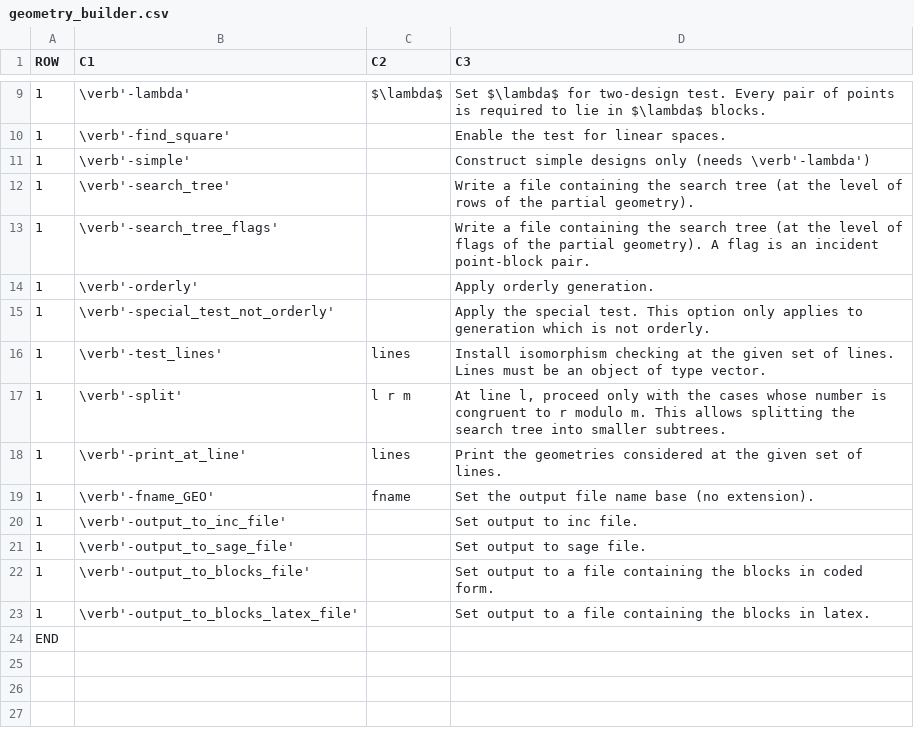
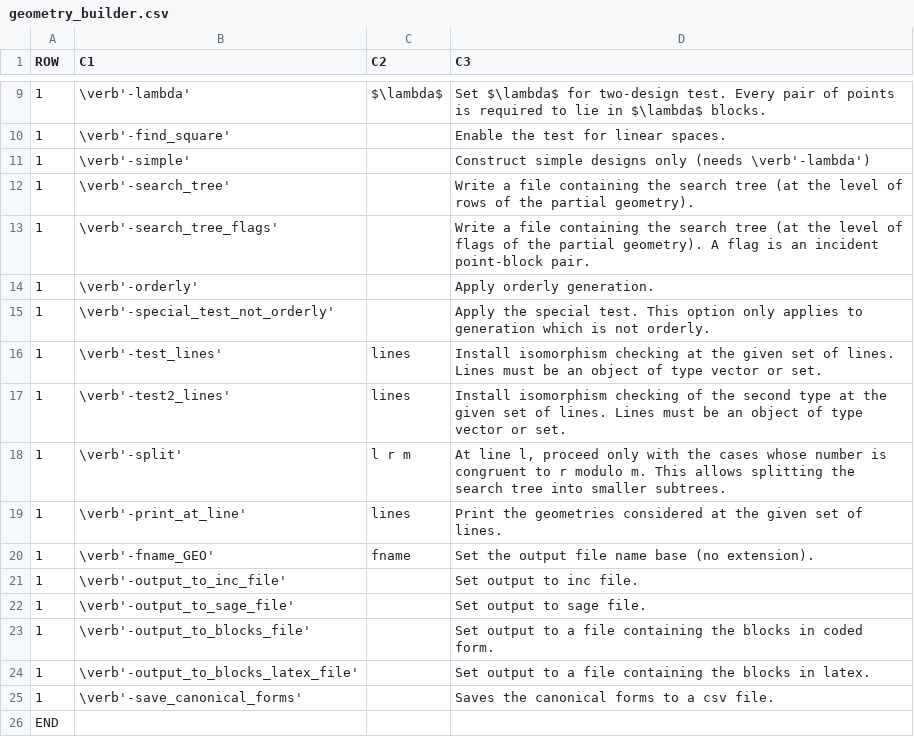
Before and after one commit to abetten/orbiter, a CSV file: doc/tables/commands/geometry_builder.csv, drawn as a sheet; only a part is shown, gaps mark what is left out.

```diff
--- a/doc/tables/commands/geometry_builder.csv
+++ b/doc/tables/commands/geometry_builder.csv
@@ -15,3 +15,4 @@ ROW,C1,C2,C3
 1,"\verb'-special_test_not_orderly' ","  ","Apply the special test. This option only applies to generation which is not orderly. "
-1,"\verb'-test_lines' "," lines ","Install isomorphism checking at the given set of lines. Lines must be an object of type vector. "
+1,"\verb'-test_lines' "," lines ","Install isomorphism checking at the given set of lines. Lines must be an object of type vector or set. "
+1,"\verb'-test2_lines' "," lines ","Install isomorphism checking of the second type at the given set of lines. Lines must be an object of type vector or set. "
 1,"\verb'-split' "," l r m ","At line l, proceed only with the cases whose number is congruent to r modulo m. This allows splitting the search tree into smaller subtrees. "
@@ -23,2 +24,3 @@ ROW,C1,C2,C3
 1,"\verb'-output_to_blocks_latex_file' ","  ","Set output to a file containing the blocks in latex. "
+1,"\verb'-save_canonical_forms' ","  ","Saves the canonical forms to a csv file. "
 END
```
Also changed, not shown: doc/tables/commands/graph_theoretic_activity.csv, 36 other files.
